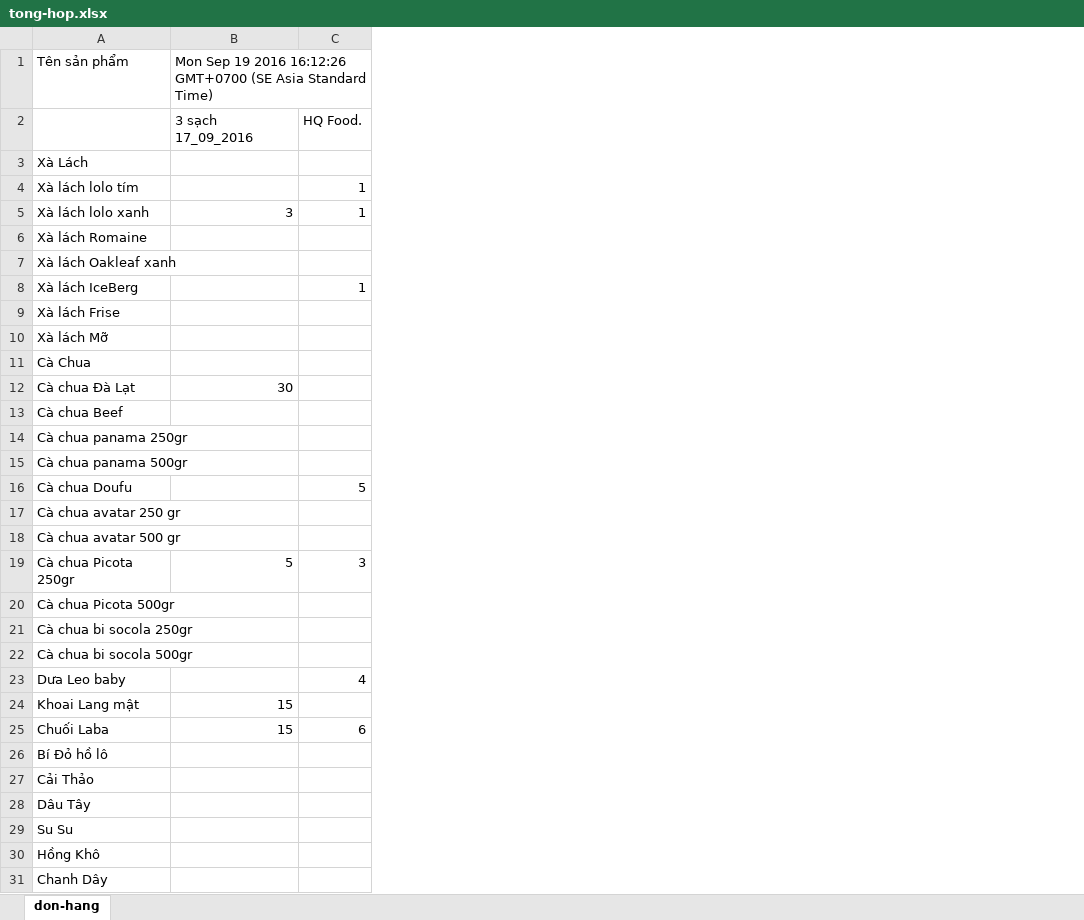
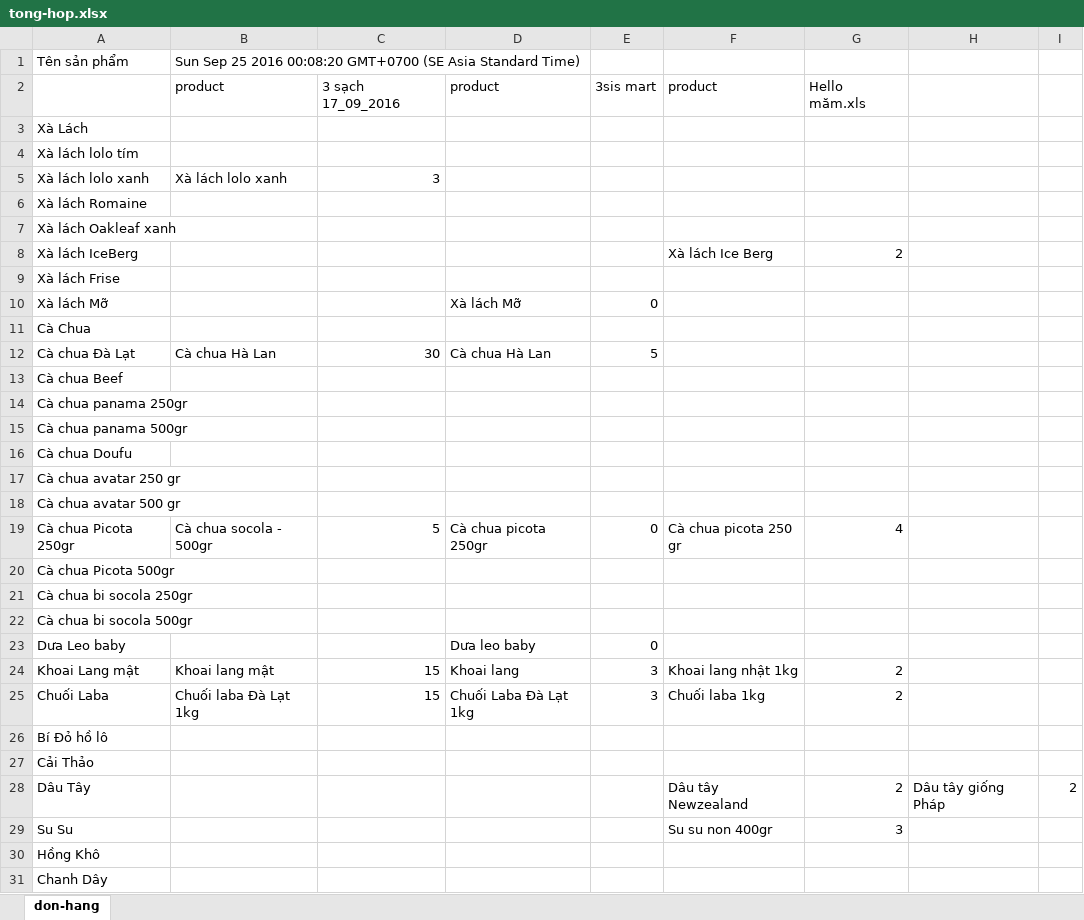
Before and after one commit to hoanganh25991/node-tong-hop-don-hang, an Excel workbook: tong-hop.xlsx, sheet don-hang, drawn as a sheet; only a part is shown; values as stored, in another font and other column widths than the file's, no borders; addresses are those after the commit; the diff covers the shown part only; the diff names each change by its address in the sheet, - before the commit and + after, or states it on an @@ line.

```diff
--- a/tong-hop.xlsx (sheet don-hang)
+++ b/tong-hop.xlsx (sheet don-hang)
+column B, rows 1-25: Sun Sep 25 2016 00:08:20 GMT+0700 (SE Asia Standard Time) | product |  |  | Xà lách lolo xanh |  |  |  |  |  |  | Cà chua Hà Lan |  |  |  |  |  |  | Cà chua socola - 500gr |  |  |  |  | Khoai lang mật | Chuối laba Đà Lạt 1kg
+column D, rows 2-25: product |  |  |  |  |  |  |  | Xà lách Mỡ |  | Cà chua Hà Lan |  |  |  |  |  |  | Cà chua picota 250gr |  |  |  | Dưa leo baby | Khoai lang | Chuối Laba Đà Lạt 1kg
+column F, rows 2-29: product |  |  |  |  |  | Xà lách Ice Berg |  |  |  |  |  |  |  |  |  |  | Cà chua picota 250 gr |  |  |  |  | Khoai lang nhật 1kg | Chuối laba 1kg |  |  | Dâu tây Newzealand | Su su non 400gr
+column G, rows 2-29: Hello măm.xls |  |  |  |  |  | 2 |  |  |  |  |  |  |  |  |  |  | 4 |  |  |  |  | 2 | 2 |  |  | 2 | 3
+column H, row 28: Dâu tây giống Pháp
+column I, row 28: 2
-C1: Mon Sep 19 2016 16:12:26 GMT+0700 (SE Asia Standard Time)
+C1: (empty)
-E2: HQ Food.
+E2: 3sis mart
-E4:E5: 1
+E4:E5: (empty)
-E8: 1
+E8: (empty)
-E10: (empty)
+E10: 0
-E12: (empty)
+E12: 5
-E16: 5
+E16: (empty)
-E19: 3
+E19: 0
-E23: 4
+E23: 0
-E24: (empty)
+E24: 3
-E25: 6
+E25: 3
```
Also changed, not shown: 10 edited cells elsewhere in this sheet, 8 other files.
